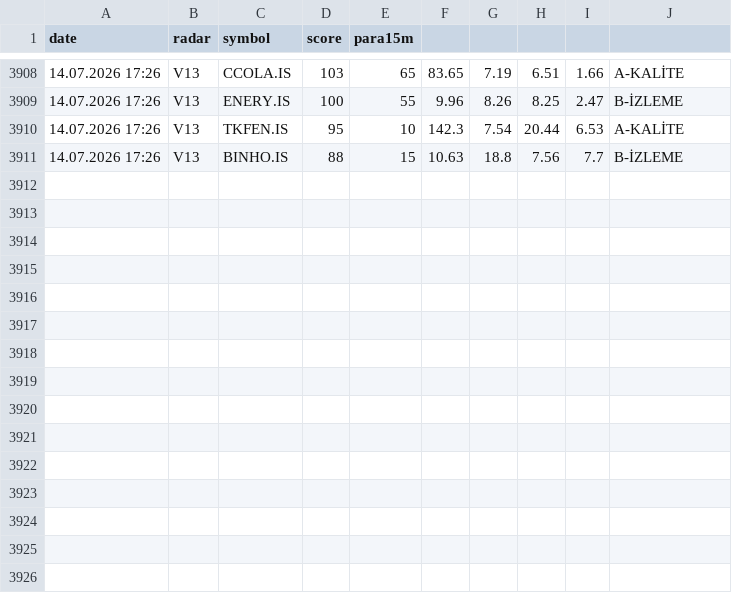
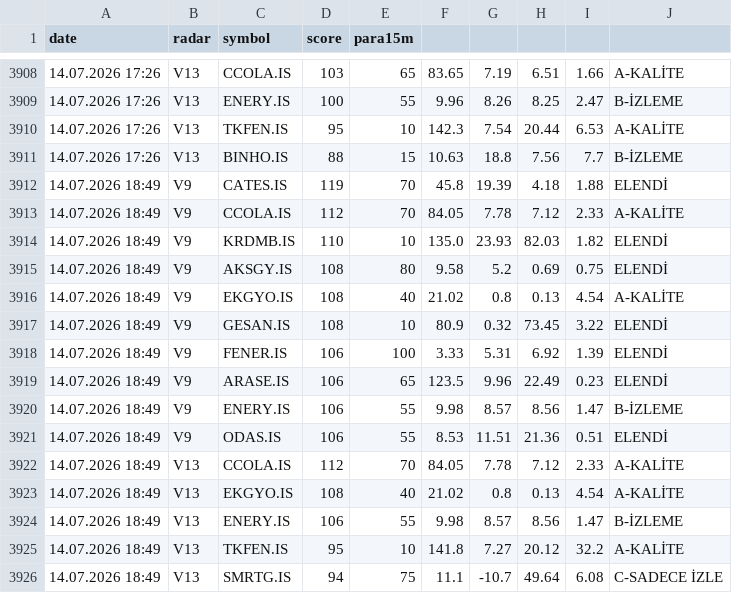
Before and after one commit to gokhan-bist-radar/gokhan-bist-radar, a CSV file: radar_signals.csv, drawn as a sheet; only a part is shown, gaps mark what is left out; the diff names each change by its address in the sheet, - before the commit and + after, or states it on an @@ line.

```diff
--- a/radar_signals.csv
+++ b/radar_signals.csv
+row 3912: 14.07.2026 18:49 | V9 | CATES.IS | 119 | 70 | 45.8 | 19.39 | 4.18 | 1.88 | ELENDİ
+row 3913: 14.07.2026 18:49 | V9 | CCOLA.IS | 112 | 70 | 84.05 | 7.78 | 7.12 | 2.33 | A-KALİTE
+row 3914: 14.07.2026 18:49 | V9 | KRDMB.IS | 110 | 10 | 135.0 | 23.93 | 82.03 | 1.82 | ELENDİ
+row 3915: 14.07.2026 18:49 | V9 | AKSGY.IS | 108 | 80 | 9.58 | 5.2 | 0.69 | 0.75 | ELENDİ
+row 3916: 14.07.2026 18:49 | V9 | EKGYO.IS | 108 | 40 | 21.02 | 0.8 | 0.13 | 4.54 | A-KALİTE
+row 3917: 14.07.2026 18:49 | V9 | GESAN.IS | 108 | 10 | 80.9 | 0.32 | 73.45 | 3.22 | ELENDİ
+row 3918: 14.07.2026 18:49 | V9 | FENER.IS | 106 | 100 | 3.33 | 5.31 | 6.92 | 1.39 | ELENDİ
+row 3919: 14.07.2026 18:49 | V9 | ARASE.IS | 106 | 65 | 123.5 | 9.96 | 22.49 | 0.23 | ELENDİ
+row 3920: 14.07.2026 18:49 | V9 | ENERY.IS | 106 | 55 | 9.98 | 8.57 | 8.56 | 1.47 | B-İZLEME
+row 3921: 14.07.2026 18:49 | V9 | ODAS.IS | 106 | 55 | 8.53 | 11.51 | 21.36 | 0.51 | ELENDİ
+row 3922: 14.07.2026 18:49 | V13 | CCOLA.IS | 112 | 70 | 84.05 | 7.78 | 7.12 | 2.33 | A-KALİTE
+row 3923: 14.07.2026 18:49 | V13 | EKGYO.IS | 108 | 40 | 21.02 | 0.8 | 0.13 | 4.54 | A-KALİTE
+row 3924: 14.07.2026 18:49 | V13 | ENERY.IS | 106 | 55 | 9.98 | 8.57 | 8.56 | 1.47 | B-İZLEME
+row 3925: 14.07.2026 18:49 | V13 | TKFEN.IS | 95 | 10 | 141.8 | 7.27 | 20.12 | 32.2 | A-KALİTE
+row 3926: 14.07.2026 18:49 | V13 | SMRTG.IS | 94 | 75 | 11.1 | -10.7 | 49.64 | 6.08 | C-SADECE İZLE
```
Also changed, not shown: radar_memory.csv, radar_performance.csv.
